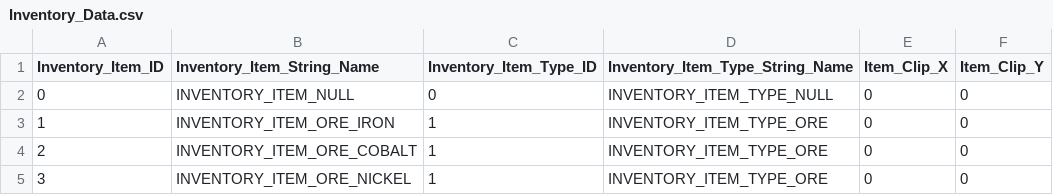
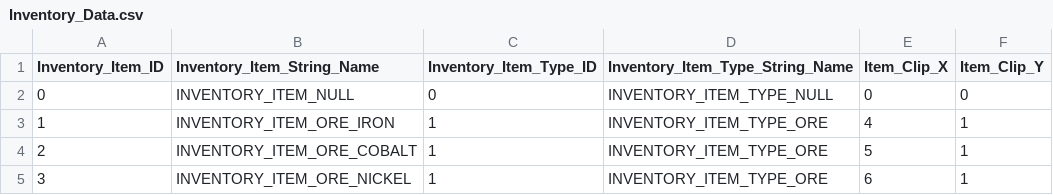
Before and after one commit to nickbartz/Project_Valerian, a CSV file: Project_Valerian/Data/Inventory_Data.csv, drawn as a sheet.

```diff
--- a/Project_Valerian/Data/Inventory_Data.csv
+++ b/Project_Valerian/Data/Inventory_Data.csv
@@ -2,4 +2,4 @@
 0,INVENTORY_ITEM_NULL,0,INVENTORY_ITEM_TYPE_NULL,0,0
-1,INVENTORY_ITEM_ORE_IRON,1,INVENTORY_ITEM_TYPE_ORE,0,0
-2,INVENTORY_ITEM_ORE_COBALT,1,INVENTORY_ITEM_TYPE_ORE,0,0
-3,INVENTORY_ITEM_ORE_NICKEL,1,INVENTORY_ITEM_TYPE_ORE,0,0
+1,INVENTORY_ITEM_ORE_IRON,1,INVENTORY_ITEM_TYPE_ORE,4,1
+2,INVENTORY_ITEM_ORE_COBALT,1,INVENTORY_ITEM_TYPE_ORE,5,1
+3,INVENTORY_ITEM_ORE_NICKEL,1,INVENTORY_ITEM_TYPE_ORE,6,1
```
Also changed, not shown: Project_Valerian/Data/Blueprint_Data.csv, Project_Valerian/Data/Entity_Templates.csv, 20 other files.
